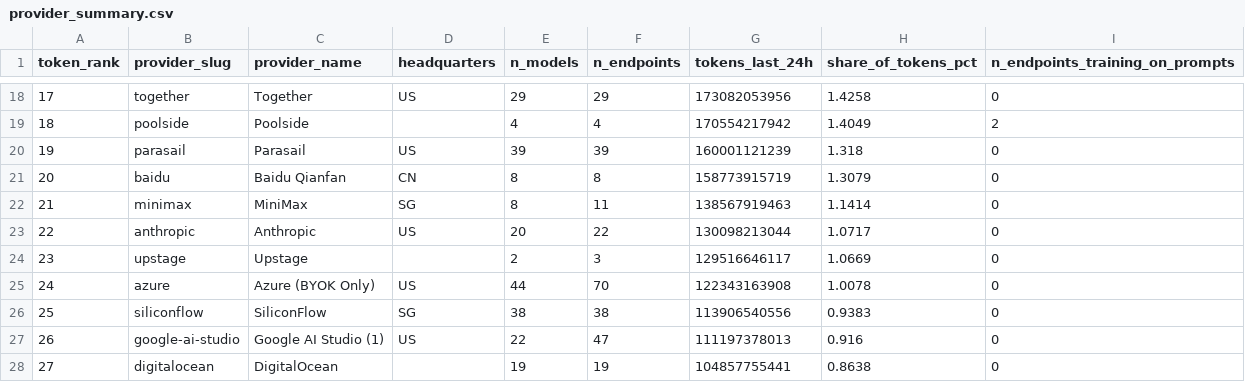
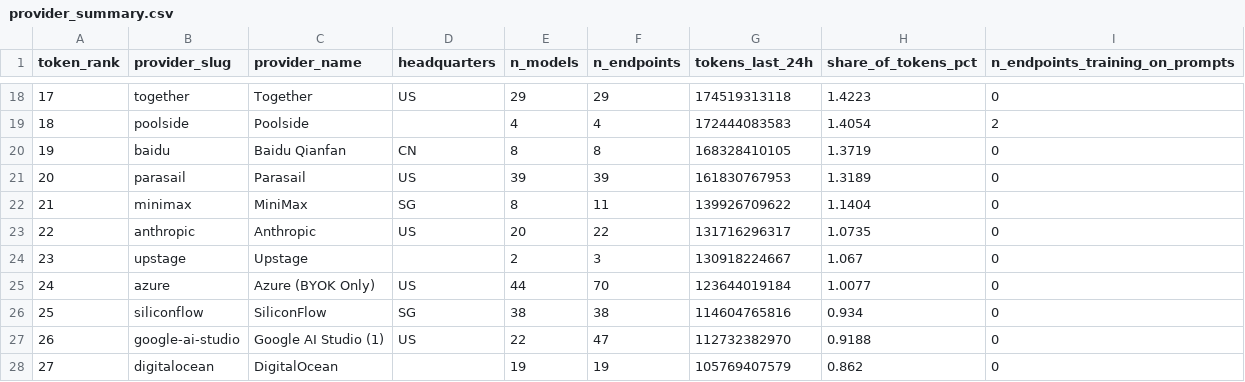
Before and after one commit to pacell/openrouter-stats, a CSV file: data/openrouter/provider_summary.csv, drawn as a sheet; only a part is shown, gaps mark what is left out; the diff covers the shown part only.

```diff
--- a/data/openrouter/provider_summary.csv
+++ b/data/openrouter/provider_summary.csv
@@ -18,11 +18,11 @@ token_rank,provider_slug,provider_name,headquarters,n_models,n_endpoints,tokens_
-17,together,Together,US,29,29,173082053956,1.4258,0
-18,poolside,Poolside,,4,4,170554217942,1.4049,2
-19,parasail,Parasail,US,39,39,160001121239,1.318,0
-20,baidu,Baidu Qianfan,CN,8,8,158773915719,1.3079,0
-21,minimax,MiniMax,SG,8,11,138567919463,1.1414,0
-22,anthropic,Anthropic,US,20,22,130098213044,1.0717,0
-23,upstage,Upstage,,2,3,129516646117,1.0669,0
-24,azure,Azure (BYOK Only),US,44,70,122343163908,1.0078,0
-25,siliconflow,SiliconFlow,SG,38,38,113906540556,0.9383,0
-26,google-ai-studio,Google AI Studio (1),US,22,47,111197378013,0.916,0
-27,digitalocean,DigitalOcean,,19,19,104857755441,0.8638,0
+17,together,Together,US,29,29,174519313118,1.4223,0
+18,poolside,Poolside,,4,4,172444083583,1.4054,2
+19,baidu,Baidu Qianfan,CN,8,8,168328410105,1.3719,0
+20,parasail,Parasail,US,39,39,161830767953,1.3189,0
+21,minimax,MiniMax,SG,8,11,139926709622,1.1404,0
+22,anthropic,Anthropic,US,20,22,131716296317,1.0735,0
+23,upstage,Upstage,,2,3,130918224667,1.067,0
+24,azure,Azure (BYOK Only),US,44,70,123644019184,1.0077,0
+25,siliconflow,SiliconFlow,SG,38,38,114604765816,0.934,0
+26,google-ai-studio,Google AI Studio (1),US,22,47,112732382970,0.9188,0
+27,digitalocean,DigitalOcean,,19,19,105769407579,0.862,0
```
Also changed, not shown: 129 edited cells elsewhere in this file, data/openrouter/effective_prices_summary.csv, data/openrouter/endpoint_catalogue.csv, 19 other files.
